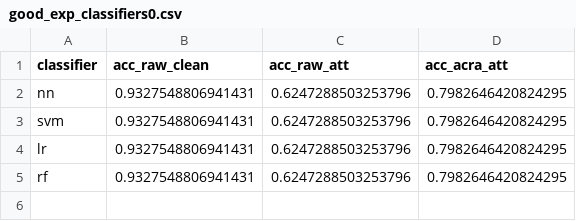
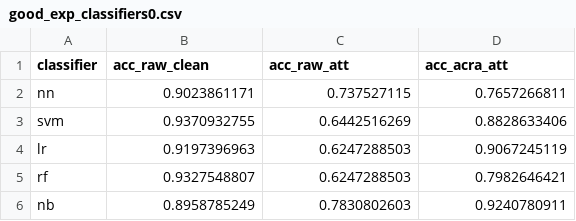
Before and after one commit to roinaveiro/ACRA_2, a CSV file: results/exp_classifiers/good_exp_classifiers0.csv, drawn as a sheet.

```diff
--- a/results/exp_classifiers/good_exp_classifiers0.csv
+++ b/results/exp_classifiers/good_exp_classifiers0.csv
@@ -1,5 +1,6 @@
 classifier,acc_raw_clean,acc_raw_att,acc_acra_att
-nn,0.9327548806941431,0.6247288503253796,0.7982646420824295
-svm,0.9327548806941431,0.6247288503253796,0.7982646420824295
-lr,0.9327548806941431,0.6247288503253796,0.7982646420824295
-rf,0.9327548806941431,0.6247288503253796,0.7982646420824295
+nn,0.9023861171,0.737527115,0.7657266811
+svm,0.9370932755,0.6442516269,0.8828633406
+lr,0.9197396963,0.6247288503,0.9067245119
+rf,0.9327548807,0.6247288503,0.7982646421
+nb,0.8958785249,0.7830802603,0.9240780911
```
Also changed, not shown: results/exp_classifiers/good_exp_classifiers2.csv, results/exp_classifiers/good_exp_classifiers3.csv, 9 other files.
